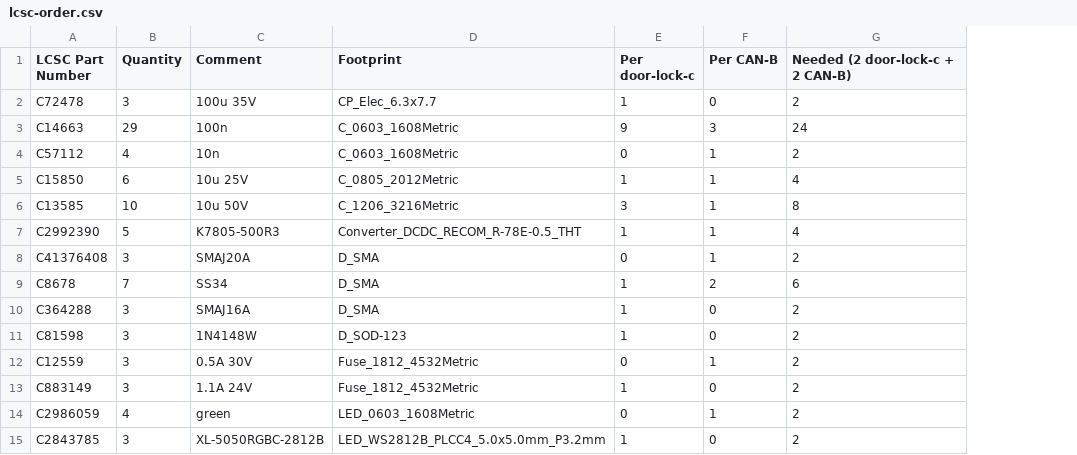
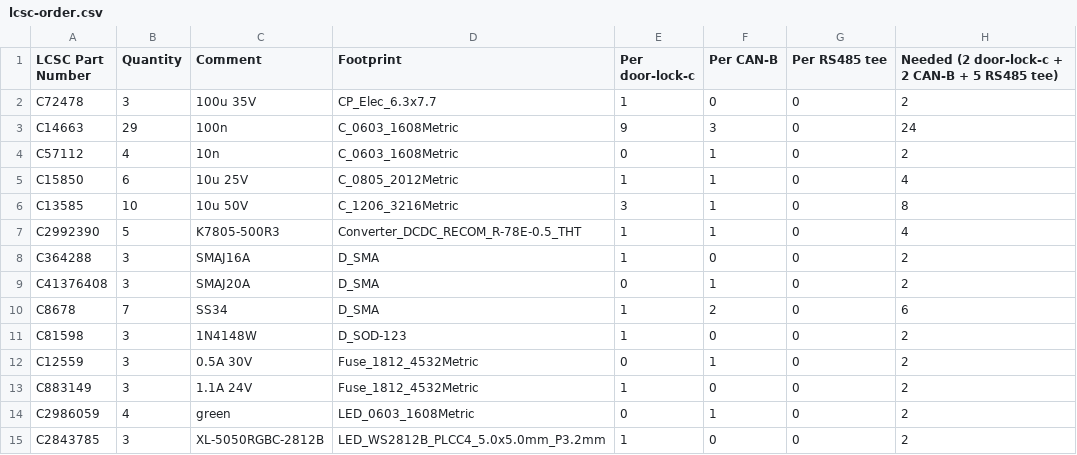
Before and after one commit to mswietlicki/jaskier_door_lock_ex, a CSV file: hardware/door-lock-c/jlcpcb/lcsc-order.csv, drawn as a sheet; only a part is shown; addresses are those after the commit; the diff covers the shown part only; the diff names each change by its address in the sheet, - before the commit and + after, or states it on an @@ line.

```diff
--- a/hardware/door-lock-c/jlcpcb/lcsc-order.csv
+++ b/hardware/door-lock-c/jlcpcb/lcsc-order.csv
+column G (Per RS485 tee), rows 2-7: all 0; rows 9-15: all 0
-H1: Needed (2 door-lock-c + 2 CAN-B)
+H1: Needed (2 door-lock-c + 2 CAN-B + 5 RS485 tee)
@@ row 10 moved to row 8: C364288 @@
```
Also changed, not shown: 2 added rows, 1 removed row, 7 moved rows and 5 edited cells elsewhere in this file, 2 other files.
